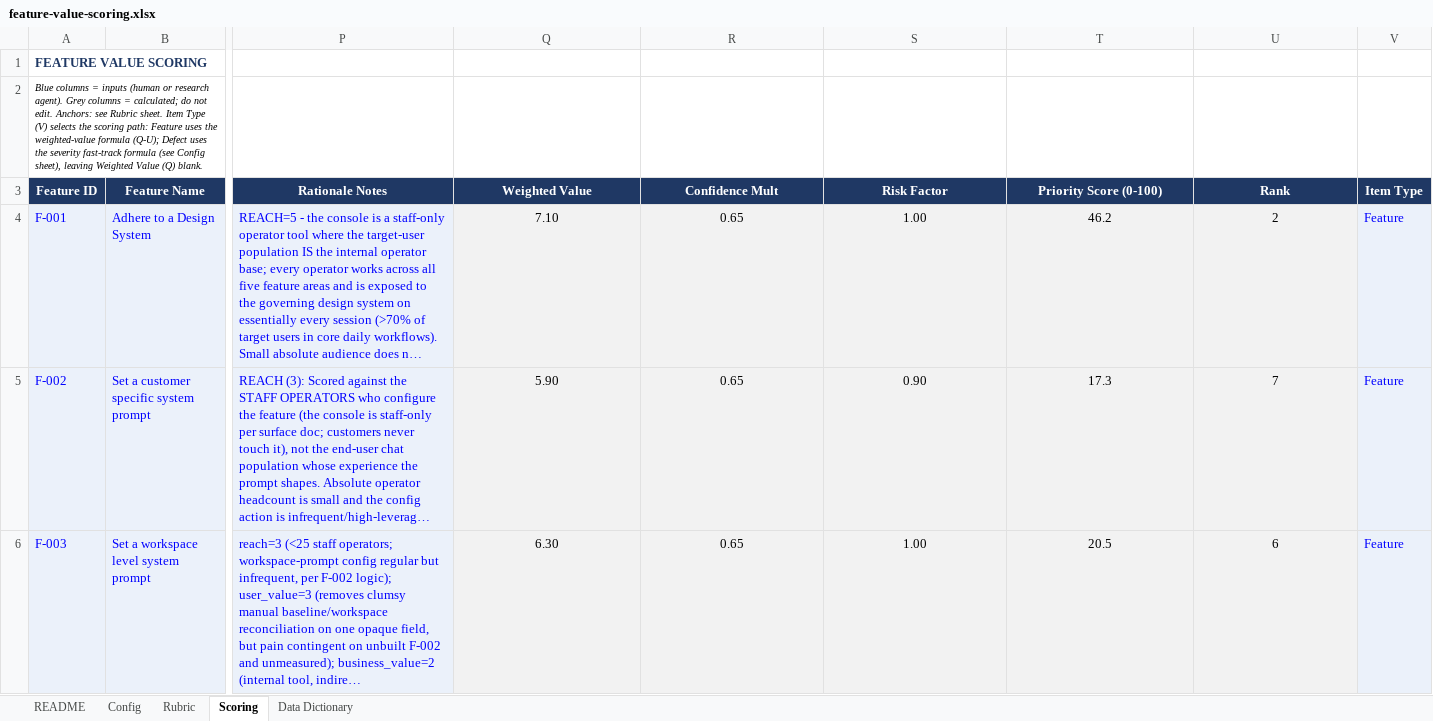
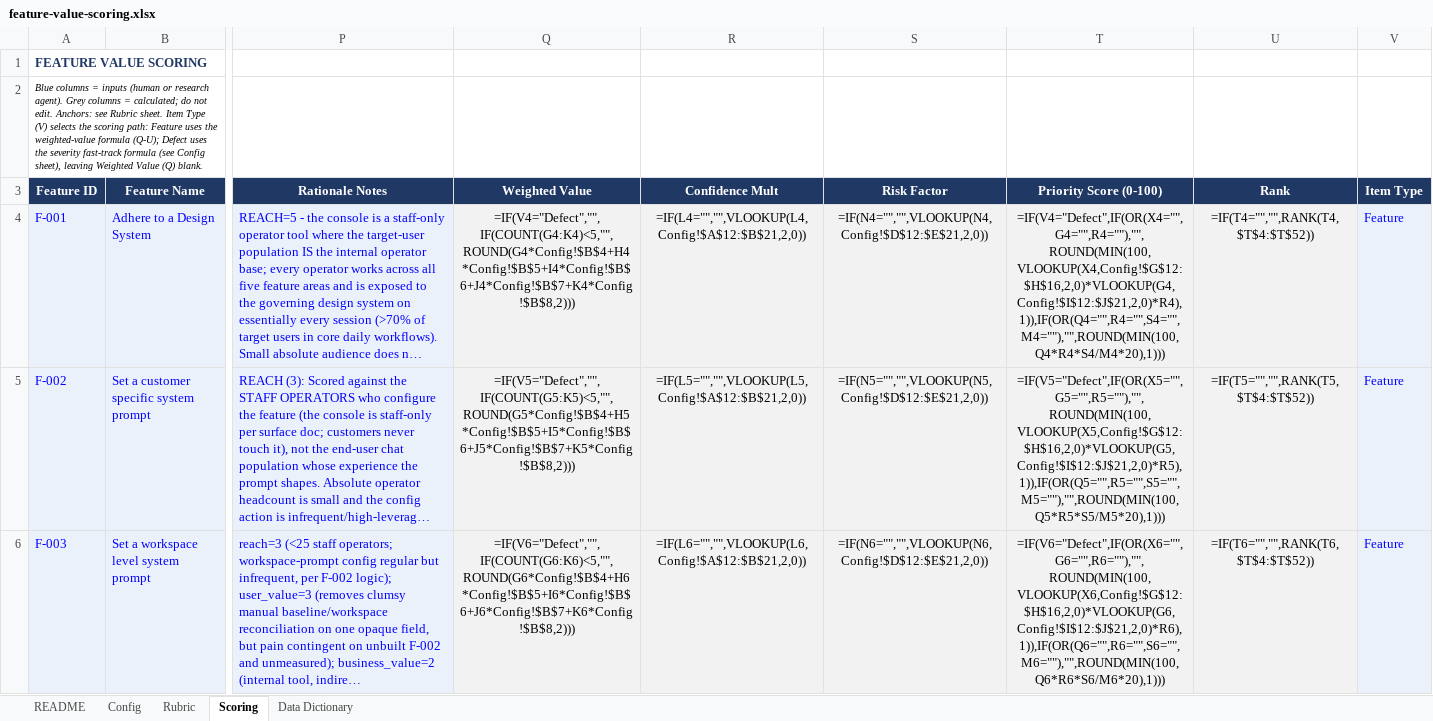
Before and after one commit to dispatch-derek/admin-console, an Excel workbook: feature-value-scoring.xlsx, sheet Scoring, drawn as a sheet; only a part is shown, gaps mark what is left out; long unchanged cells end in …; values as stored, in another font and other column widths than the file's, no borders; formulas without a stored value are shown as written; the diff covers the shown part only; the diff names each change by its address in the sheet, - before the commit and + after, or states it on an @@ line.

```diff
--- a/feature-value-scoring.xlsx (sheet Scoring)
+++ b/feature-value-scoring.xlsx (sheet Scoring)
-Q4 (Weighted Value): 7.10
+Q4 (Weighted Value): =IF(V4="Defect","",IF(COUNT(G4:K4)<5,"",ROUND(G4*Config!$B$4+H4*Config!$B$5+I4*Config!$B$6+J4*Config!$B$7+K4*Config!$B$8,2)))
-R4 (Confidence Mult): 0.65
+R4 (Confidence Mult): =IF(L4="","",VLOOKUP(L4,Config!$A$12:$B$21,2,0))
-S4 (Risk Factor): 1.00
+S4 (Risk Factor): =IF(N4="","",VLOOKUP(N4,Config!$D$12:$E$21,2,0))
-T4 (Priority Score (0-100)): 46.2
+T4 (Priority Score (0-100)): =IF(V4="Defect",IF(OR(X4="",G4="",R4=""),"",ROUND(MIN(100,VLOOKUP(X4,Config!$G$12:$H$16,2,0)*VLOOKUP(G4,Config!$I$12:$J$21,2,0)*R4),1)),IF(OR(Q4="",R4="",S4="",M4=""),"",ROUND(MIN(100,Q4*R4*S4/M4*20),1)))
-U4 (Rank): 2
+U4 (Rank): =IF(T4="","",RANK(T4,$T$4:$T$52))
-Q5 (Weighted Value): 5.90
+Q5 (Weighted Value): =IF(V5="Defect","",IF(COUNT(G5:K5)<5,"",ROUND(G5*Config!$B$4+H5*Config!$B$5+I5*Config!$B$6+J5*Config!$B$7+K5*Config!$B$8,2)))
-R5 (Confidence Mult): 0.65
+R5 (Confidence Mult): =IF(L5="","",VLOOKUP(L5,Config!$A$12:$B$21,2,0))
-S5 (Risk Factor): 0.90
+S5 (Risk Factor): =IF(N5="","",VLOOKUP(N5,Config!$D$12:$E$21,2,0))
-T5 (Priority Score (0-100)): 17.3
+T5 (Priority Score (0-100)): =IF(V5="Defect",IF(OR(X5="",G5="",R5=""),"",ROUND(MIN(100,VLOOKUP(X5,Config!$G$12:$H$16,2,0)*VLOOKUP(G5,Config!$I$12:$J$21,2,0)*R5),1)),IF(OR(Q5="",R5="",S5="",M5=""),"",ROUND(MIN(100,Q5*R5*S5/M5*20),1)))
-U5 (Rank): 7
+U5 (Rank): =IF(T5="","",RANK(T5,$T$4:$T$52))
-Q6 (Weighted Value): 6.30
+Q6 (Weighted Value): =IF(V6="Defect","",IF(COUNT(G6:K6)<5,"",ROUND(G6*Config!$B$4+H6*Config!$B$5+I6*Config!$B$6+J6*Config!$B$7+K6*Config!$B$8,2)))
-R6 (Confidence Mult): 0.65
+R6 (Confidence Mult): =IF(L6="","",VLOOKUP(L6,Config!$A$12:$B$21,2,0))
-S6 (Risk Factor): 1.00
+S6 (Risk Factor): =IF(N6="","",VLOOKUP(N6,Config!$D$12:$E$21,2,0))
-T6 (Priority Score (0-100)): 20.5
+T6 (Priority Score (0-100)): =IF(V6="Defect",IF(OR(X6="",G6="",R6=""),"",ROUND(MIN(100,VLOOKUP(X6,Config!$G$12:$H$16,2,0)*VLOOKUP(G6,Config!$I$12:$J$21,2,0)*R6),1)),IF(OR(Q6="",R6="",S6="",M6=""),"",ROUND(MIN(100,Q6*R6*S6/M6*20),1)))
-U6 (Rank): 6
+U6 (Rank): =IF(T6="","",RANK(T6,$T$4:$T$52))
```
Also changed, not shown: 34 added rows and 67 edited cells elsewhere in this sheet, sheet Config.
